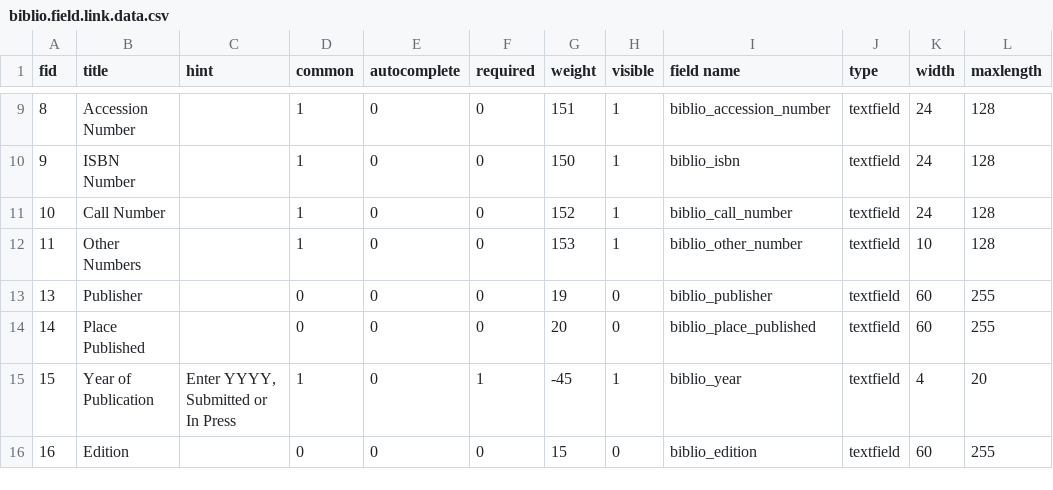
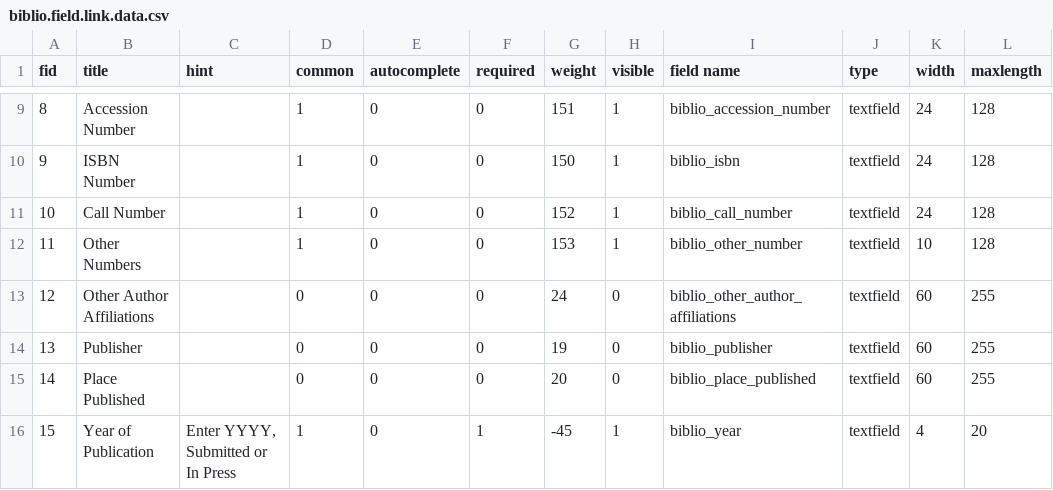
Before and after one commit to NaturalHistoryMuseum/scratchpads, a CSV file: sites/all/modules/biblio/biblio.field.link.data.csv, drawn as a sheet; only a part is shown, gaps mark what is left out; the shorter side is filled out with more unchanged rows; the diff names each change by its address in the sheet, - before the commit and + after, or states it on an @@ line.

Commit message:
Updated biblio to 6.x-1.17

```diff
--- a/sites/all/modules/biblio/biblio.field.link.data.csv
+++ b/sites/all/modules/biblio/biblio.field.link.data.csv
+row 13: 12 | Other Author Affiliations |  | 0 | 0 | 0 | 24 | 0 | biblio_other_author_affiliations | textfield | 60 | 255
```
Also changed, not shown: 50 other files.
